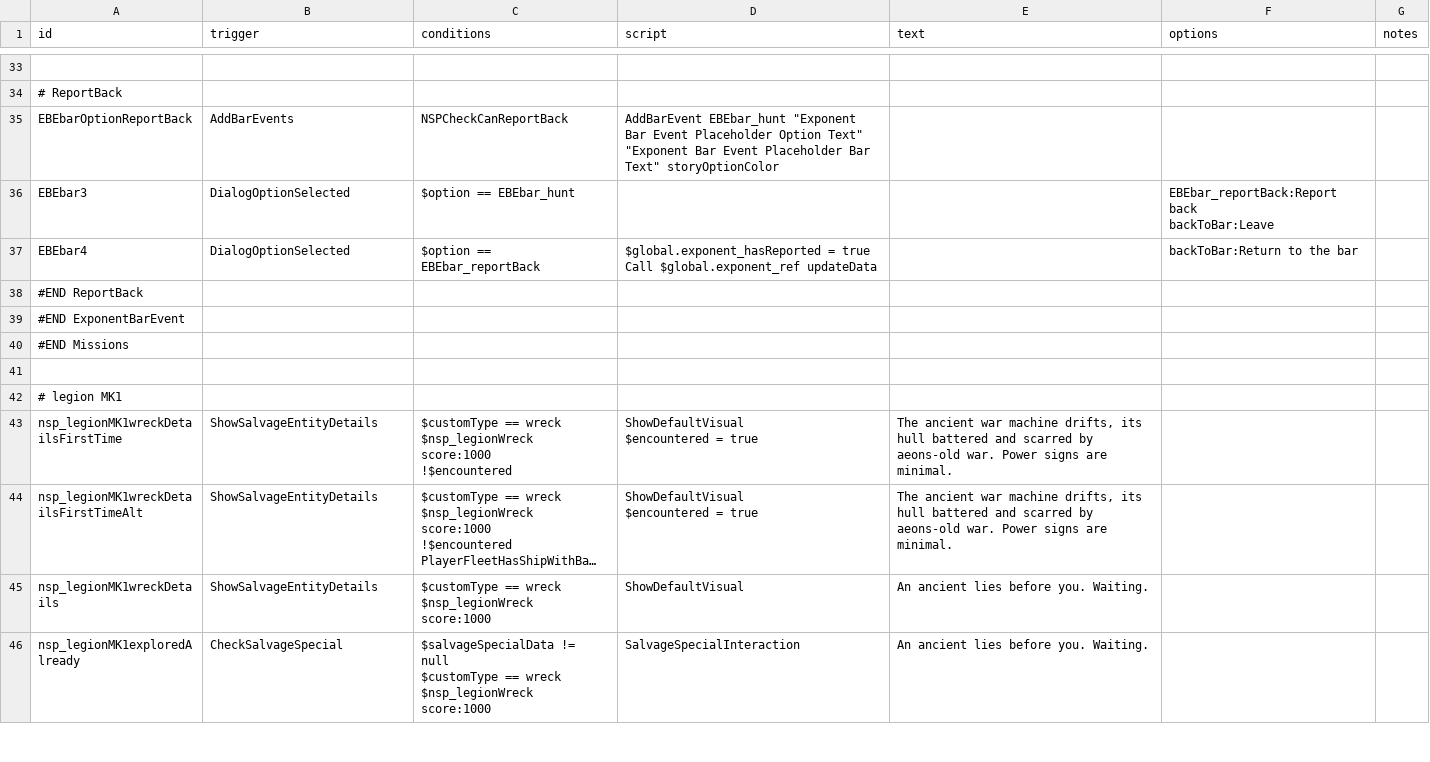
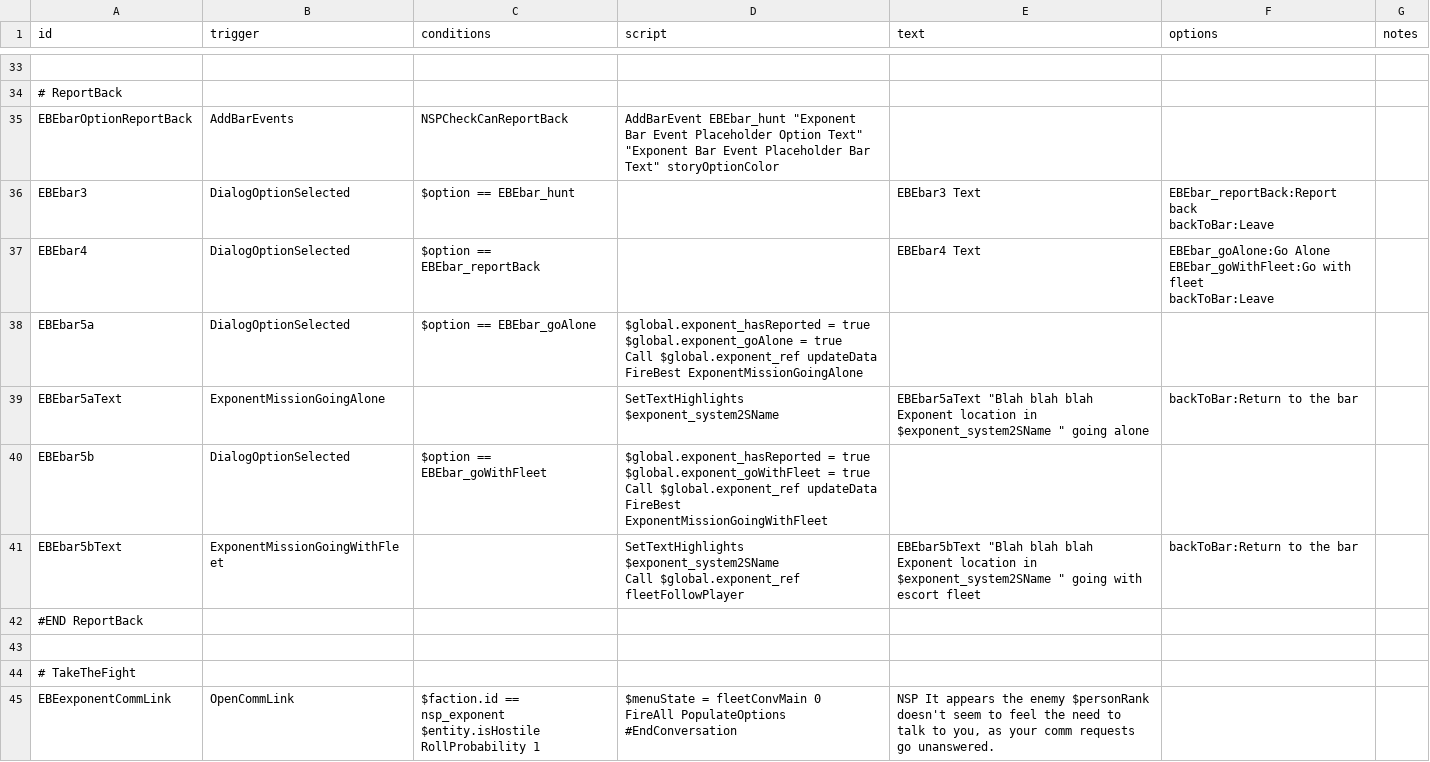
Before and after one commit to NEONN1111/XXARRA-S-VARIETY-PACK, a CSV file: data/campaign/rules.csv, drawn as a sheet; only a part is shown, gaps mark what is left out; the shorter side is filled out with more unchanged rows; long unchanged cells end in …; ↵ is a line break in a cell; the diff covers the shown part only; the diff names each change by its address in the sheet, - before the commit and + after, or states it on an @@ line.

Commit message:
Trying to get the Exponent salvage working

```diff
--- a/data/campaign/rules.csv
+++ b/data/campaign/rules.csv
-E36 (text): (empty)
+E36 (text): EBEbar3 Text
-D37 (script): $global.exponent_hasReported = true ↵ Call $global.exponent_ref updateData
+D37 (script): (empty)
-E37 (text): (empty)
+E37 (text): EBEbar4 Text
-F37 (options): backToBar:Return to the bar
+F37 (options): EBEbar_goAlone:Go Alone ↵ EBEbar_goWithFleet:Go with fleet ↵ backToBar:Leave
+row 38: EBEbar5a | DialogOptionSelected | $option == EBEbar_goAlone | $global.exponent_hasReported = true ↵ $global.exponent_goAlone = true ↵ Call $global.exponent_ref updateData ↵ FireBest ExponentMissionGoingAlone
+row 39: EBEbar5aText | ExponentMissionGoingAlone |  | SetTextHighlights $exponent_system2SName | EBEbar5aText "Blah blah blah Exponent location in $exponent_system2SName " going alone | backToBar:Return to the bar
+row 40: EBEbar5b | DialogOptionSelected | $option == EBEbar_goWithFleet | $global.exponent_hasReported = true ↵ $global.exponent_goWithFleet = true ↵ Call $global.exponent_ref updateData ↵ FireBest ExponentMissionGoingWithFleet
+row 41: EBEbar5bText | ExponentMissionGoingWithFleet |  | SetTextHighlights $exponent_system2SName ↵ Call $global.exponent_ref fleetFollowPlayer | EBEbar5bText "Blah blah blah Exponent location in $exponent_system2SName " going with escort fleet | backToBar:Return to the bar
+row 43: (empty)
+row 44: # TakeTheFight
+row 45: EBEexponentCommLink | OpenCommLink | $faction.id == nsp_exponent ↵ $entity.isHostile ↵ RollProbability 1 | $menuState = fleetConvMain 0 ↵ FireAll PopulateOptions ↵ #EndConversation | NSP It appears the enemy $personRank doesn't seem to feel the need to talk to you, as your comm requests go unanswered.
```
Also changed, not shown: 18 added rows elsewhere in this file, data/hulls/ship_data.csv, 11 other files.
